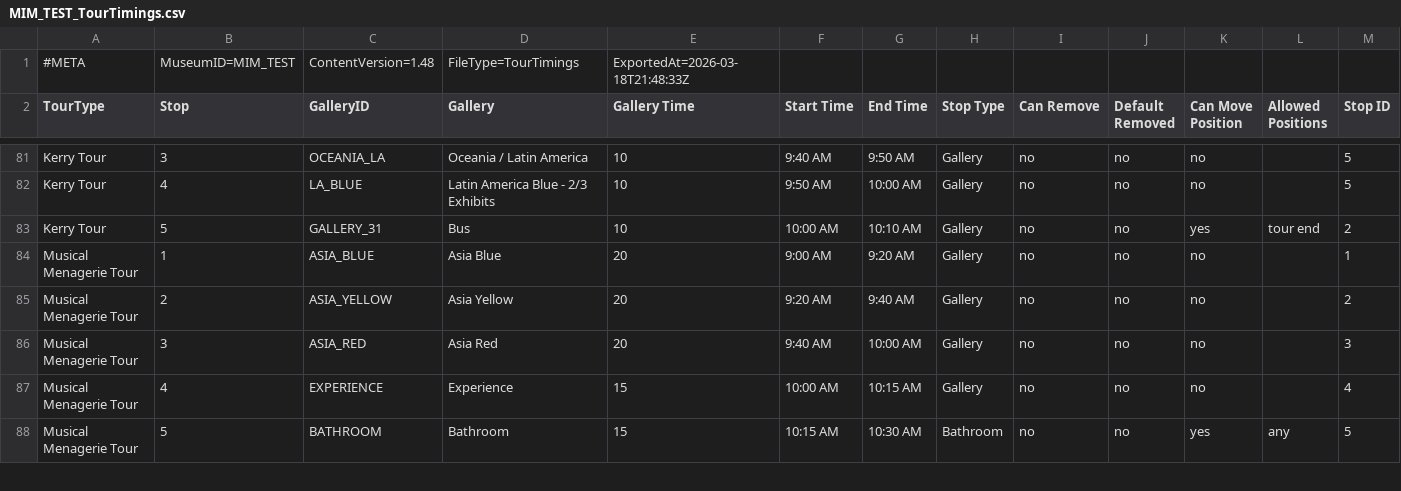
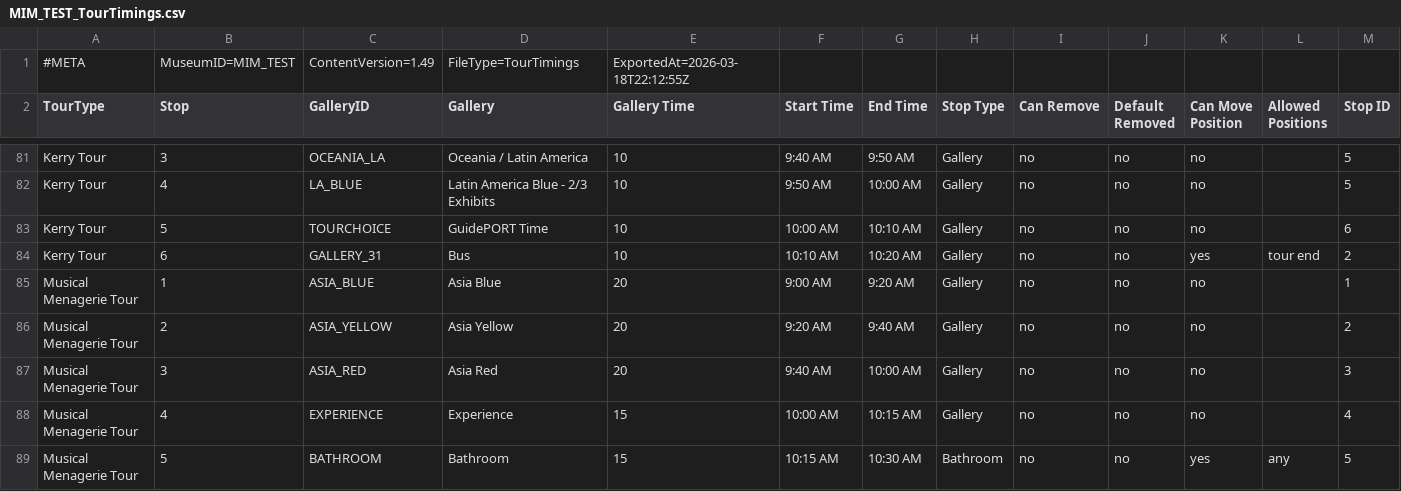
Before and after one commit to KerryOlsson/toursync-data, a CSV file: MIM_TEST_TourTimings.csv, drawn as a sheet; only a part is shown, gaps mark what is left out; addresses are those after the commit; rows hold the shown columns only; the diff names each change by its address in the sheet, - before the commit and + after, or states it on an @@ line.

```diff
--- a/MIM_TEST_TourTimings.csv
+++ b/MIM_TEST_TourTimings.csv
-C1 (GalleryID): ContentVersion=1.48
+C1 (GalleryID): ContentVersion=1.49
-E1 (Gallery Time): ExportedAt=2026-03-18T21:48:33Z
+E1 (Gallery Time): ExportedAt=2026-03-18T22:12:55Z
+row 83: Kerry Tour | 5 | TOURCHOICE | GuidePORT Time | 10 | 10:00 AM | 10:10 AM | Gallery | no | no | no |  | 6
-B84 (Stop): 5
+B84 (Stop): 6
-F84 (Start Time): 10:00 AM
+F84 (Start Time): 10:10 AM
-G84 (End Time): 10:10 AM
+G84 (End Time): 10:20 AM
```
Also changed, not shown: MIM_TEST_CueCards.csv, MIM_TEST_TourThemeCueCard.csv.
